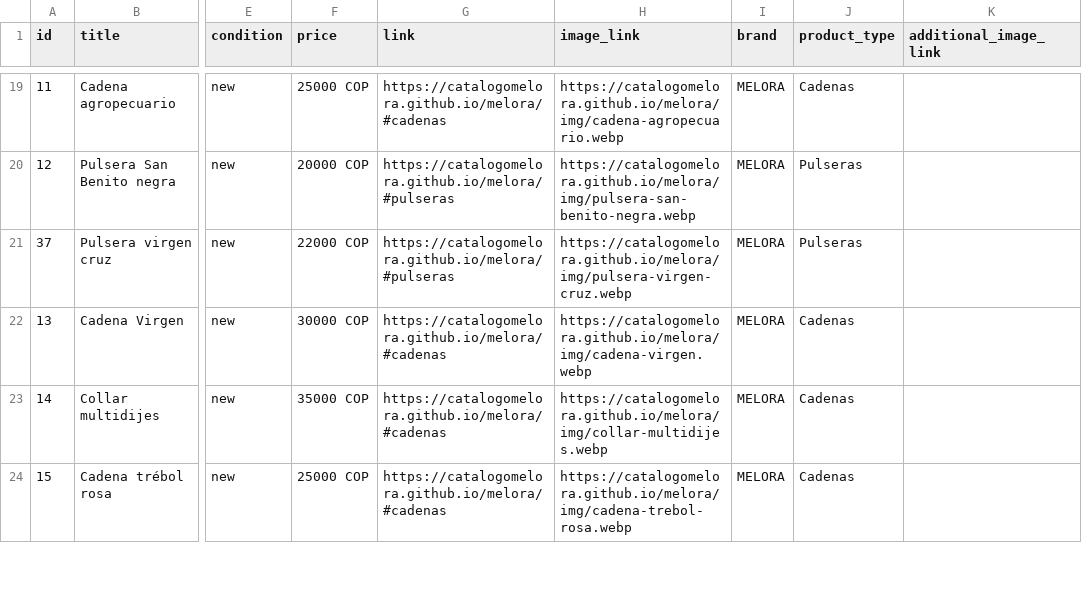
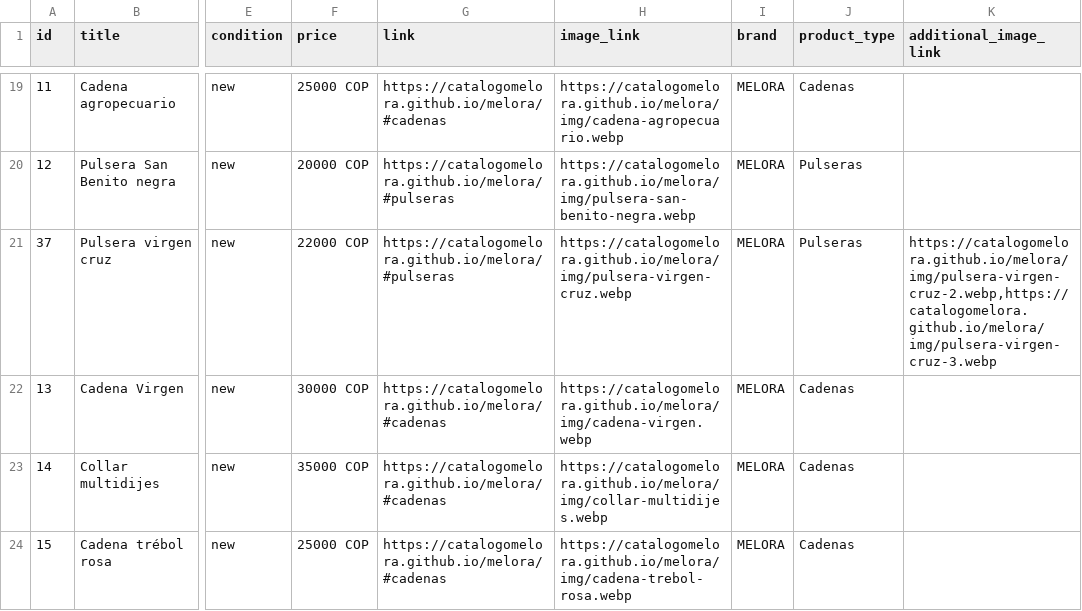
Before and after one commit to catalogomelora/melora, a CSV file: catalogo.csv, drawn as a sheet; only a part is shown, gaps mark what is left out; the diff names each change by its address in the sheet, - before the commit and + after, or states it on an @@ line.

```diff
--- a/catalogo.csv
+++ b/catalogo.csv
-K21 (additional_image_link): (empty)
+K21 (additional_image_link): https://catalogomelora.github.io/melora/img/pulsera-virgen-cruz-2.webp,https://catalogomelora.github.io/melora/img/pulsera-virgen-cruz-3.webp
```
